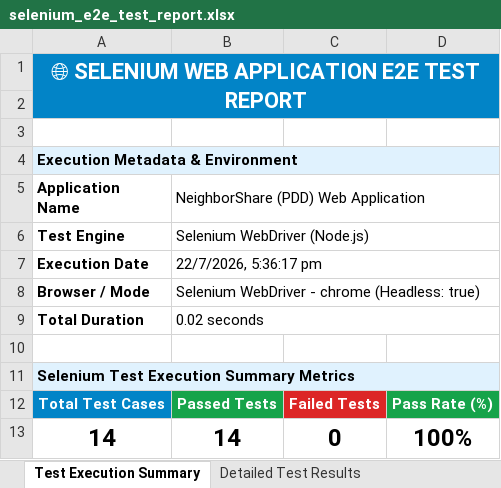
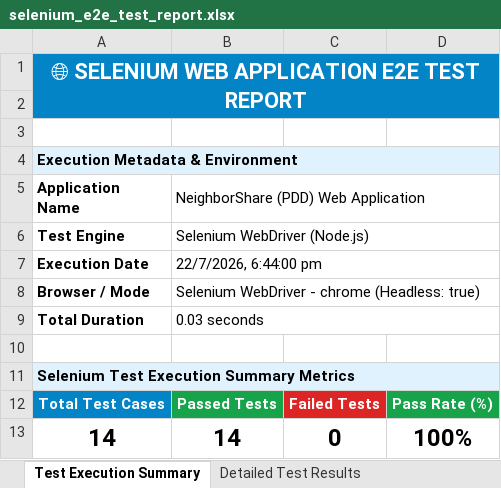
Before and after one commit to Aravindreddy-06/Pdd_App, an Excel workbook: selenium-tests/reports/selenium_e2e_test_report.xlsx, sheet Test Execution Summary, drawn as a sheet; values as stored, in another font and other column widths than the file's, no borders; the diff names each change by its address in the sheet, - before the commit and + after, or states it on an @@ line.

```diff
--- a/selenium-tests/reports/selenium_e2e_test_report.xlsx (sheet Test Execution Summary)
+++ b/selenium-tests/reports/selenium_e2e_test_report.xlsx (sheet Test Execution Summary)
-B7: 22/7/2026, 5:36:17 pm
+B7: 22/7/2026, 6:44:00 pm
-B9: 0.02 seconds
+B9: 0.03 seconds
```
Also changed, not shown: sheet Detailed Test Results, appium-tests/reports/appium_e2e_test_report.xlsx, automation/reports/Excel/Automation_Test_Report.xlsx, 11 other files.
